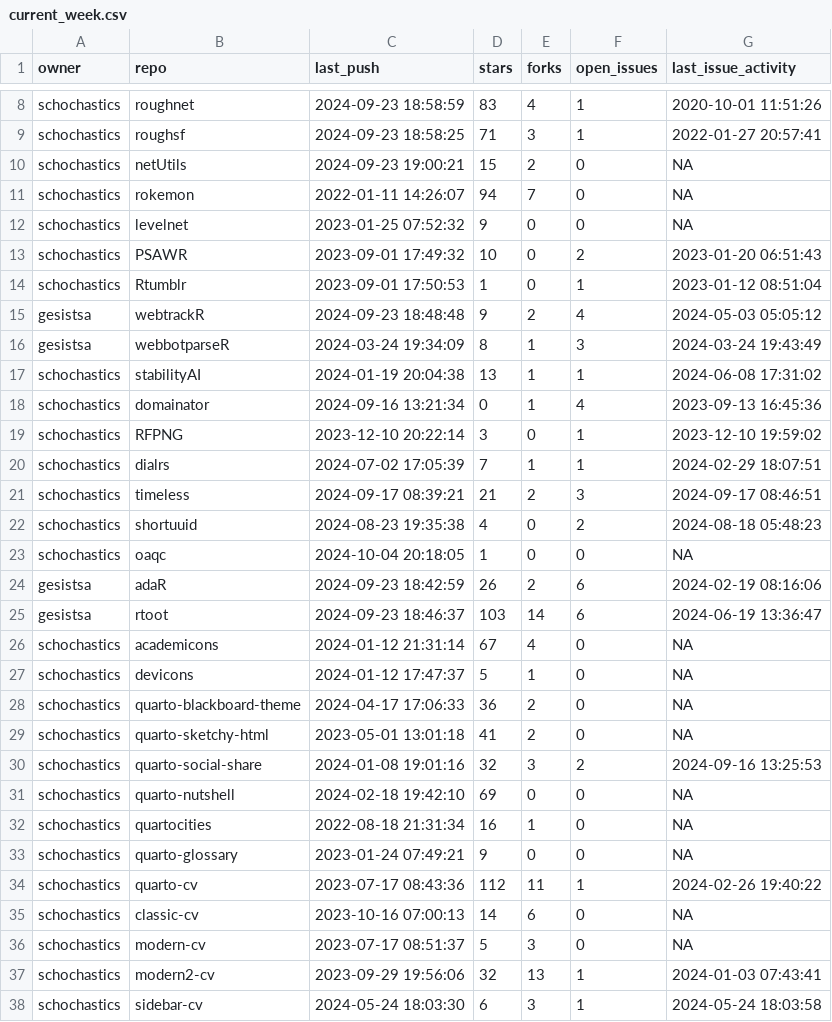
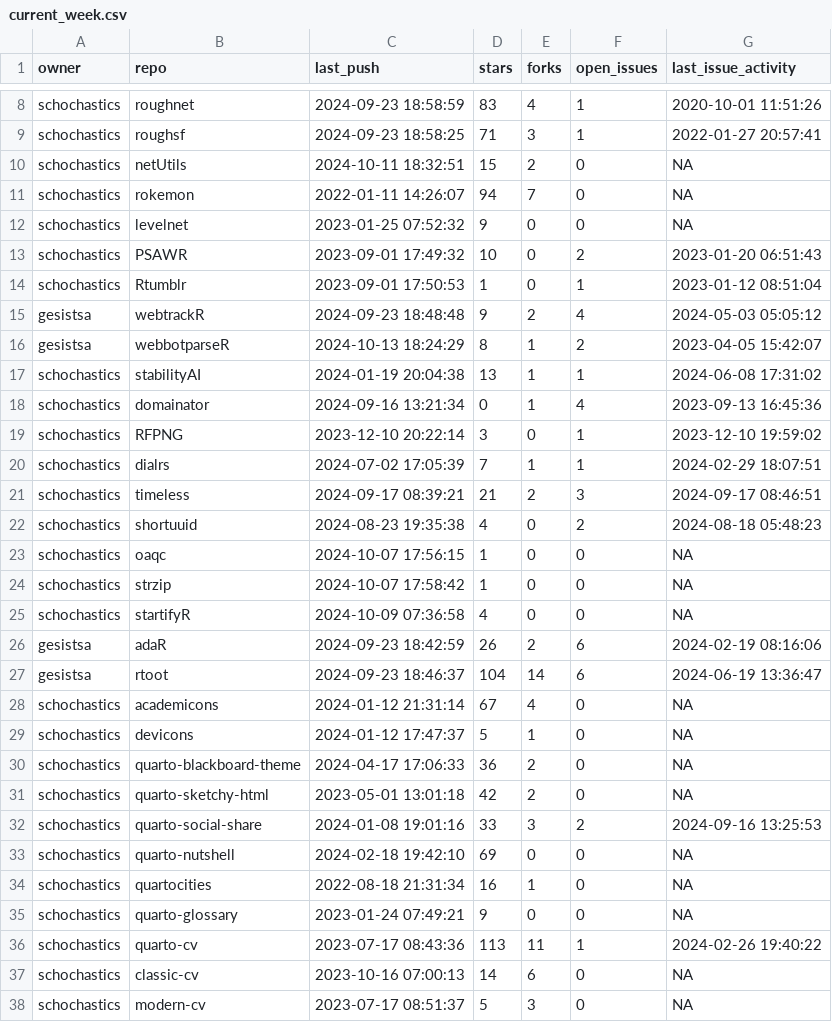
Before and after one commit to schochastics/gh-dashboard, a CSV file: current_week.csv, drawn as a sheet; only a part is shown, gaps mark what is left out; the shorter side is filled out with more unchanged rows.

```diff
--- a/current_week.csv
+++ b/current_week.csv
@@ -9,3 +9,3 @@
 "schochastics","roughsf",2024-09-23 18:58:25,71,3,1,2022-01-27 20:57:41
-"schochastics","netUtils",2024-09-23 19:00:21,15,2,0,NA
+"schochastics","netUtils",2024-10-11 18:32:51,15,2,0,NA
 "schochastics","rokemon",2022-01-11 14:26:07,94,7,0,NA
@@ -15,3 +15,3 @@
 "gesistsa","webtrackR",2024-09-23 18:48:48,9,2,4,2024-05-03 05:05:12
-"gesistsa","webbotparseR",2024-03-24 19:34:09,8,1,3,2024-03-24 19:43:49
+"gesistsa","webbotparseR",2024-10-13 18:24:29,8,1,2,2023-04-05 15:42:07
 "schochastics","stabilityAI",2024-01-19 20:04:38,13,1,1,2024-06-08 17:31:02
@@ -22,5 +22,7 @@
 "schochastics","shortuuid",2024-08-23 19:35:38,4,0,2,2024-08-18 05:48:23
-"schochastics","oaqc",2024-10-04 20:18:05,1,0,0,NA
+"schochastics","oaqc",2024-10-07 17:56:15,1,0,0,NA
+"schochastics","strzip",2024-10-07 17:58:42,1,0,0,NA
+"schochastics","startifyR",2024-10-09 07:36:58,4,0,0,NA
 "gesistsa","adaR",2024-09-23 18:42:59,26,2,6,2024-02-19 08:16:06
-"gesistsa","rtoot",2024-09-23 18:46:37,103,14,6,2024-06-19 13:36:47
+"gesistsa","rtoot",2024-09-23 18:46:37,104,14,6,2024-06-19 13:36:47
 "schochastics","academicons",2024-01-12 21:31:14,67,4,0,NA
@@ -28,4 +30,4 @@
 "schochastics","quarto-blackboard-theme",2024-04-17 17:06:33,36,2,0,NA
-"schochastics","quarto-sketchy-html",2023-05-01 13:01:18,41,2,0,NA
-"schochastics","quarto-social-share",2024-01-08 19:01:16,32,3,2,2024-09-16 13:25:53
+"schochastics","quarto-sketchy-html",2023-05-01 13:01:18,42,2,0,NA
+"schochastics","quarto-social-share",2024-01-08 19:01:16,33,3,2,2024-09-16 13:25:53
 "schochastics","quarto-nutshell",2024-02-18 19:42:10,69,0,0,NA
@@ -33,3 +35,3 @@
 "schochastics","quarto-glossary",2023-01-24 07:49:21,9,0,0,NA
-"schochastics","quarto-cv",2023-07-17 08:43:36,112,11,1,2024-02-26 19:40:22
+"schochastics","quarto-cv",2023-07-17 08:43:36,113,11,1,2024-02-26 19:40:22
 "schochastics","classic-cv",2023-10-16 07:00:13,14,6,0,NA
```
Also changed, not shown: cran_status.csv, last_week.csv.
